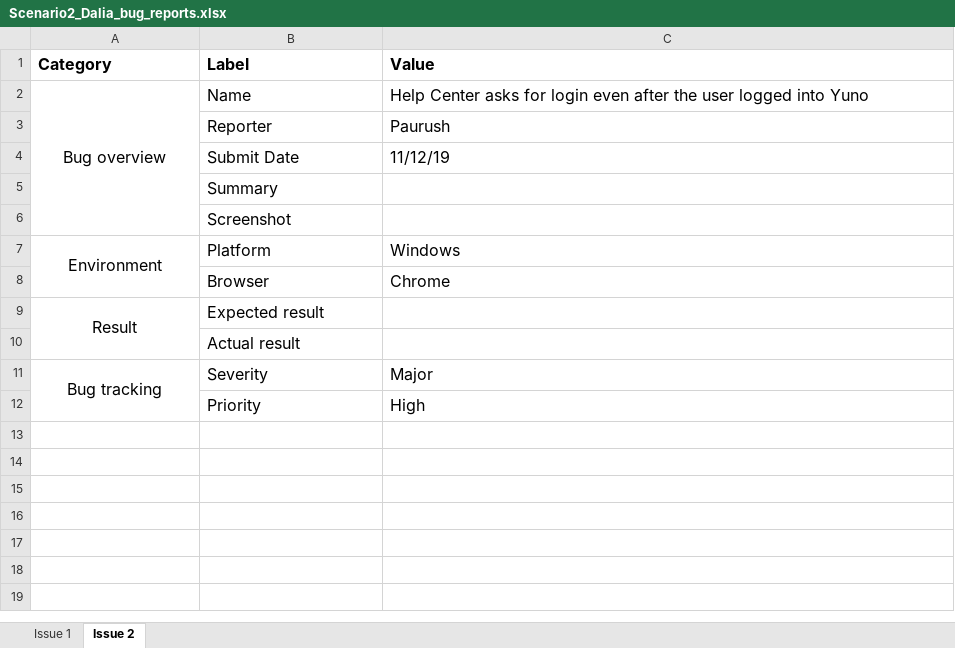
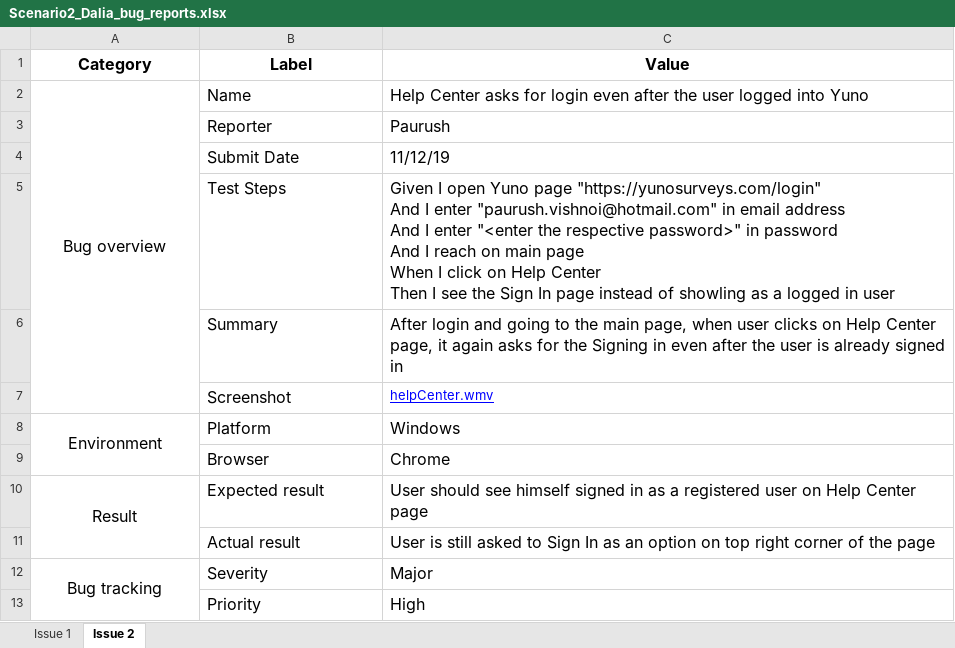
Before and after one commit to PaurushVishnoi/Dalia_tasks, an Excel workbook: Scenario2_Dalia_bug_reports.xlsx, sheet Issue 2, drawn as a sheet; values as stored, in another font and other column widths than the file's, no borders; addresses are those after the commit; ↵ is a line break in a cell; the diff names each change by its address in the sheet, - before the commit and + after, or states it on an @@ line.

```diff
--- a/Scenario2_Dalia_bug_reports.xlsx (sheet Issue 2)
+++ b/Scenario2_Dalia_bug_reports.xlsx (sheet Issue 2)
-A1:C1 alignment: left
+A1:C1 alignment: center
+row 5:  | Test Steps | Given I open Yuno page "https://yunosurveys.com/login" ↵ And I enter "paurush.vishnoi@hotmail.com" in email address ↵ And I enter "<enter the respective password>" in password ↵ And I reach on main page ↵ When I click on Help Center ↵ Then I see the Sign In page instead of showling as a logged in user
-C6 (Value): (empty)
+C6 (Value): After login and going to the main page, when user clicks on Help Center page, it again asks for the Signing in even after the user is already signed in
-C7 (Value): (empty)
+C7 (Value): helpCenter.wmv
-C10 (Value): (empty)
+C10 (Value): User should see himself signed in as a registered user on Help Center page
-C11 (Value): (empty)
+C11 (Value): User is still asked to Sign In as an option on top right corner of the page
```
Also changed, not shown: sheet Issue 1, 2 other files.
